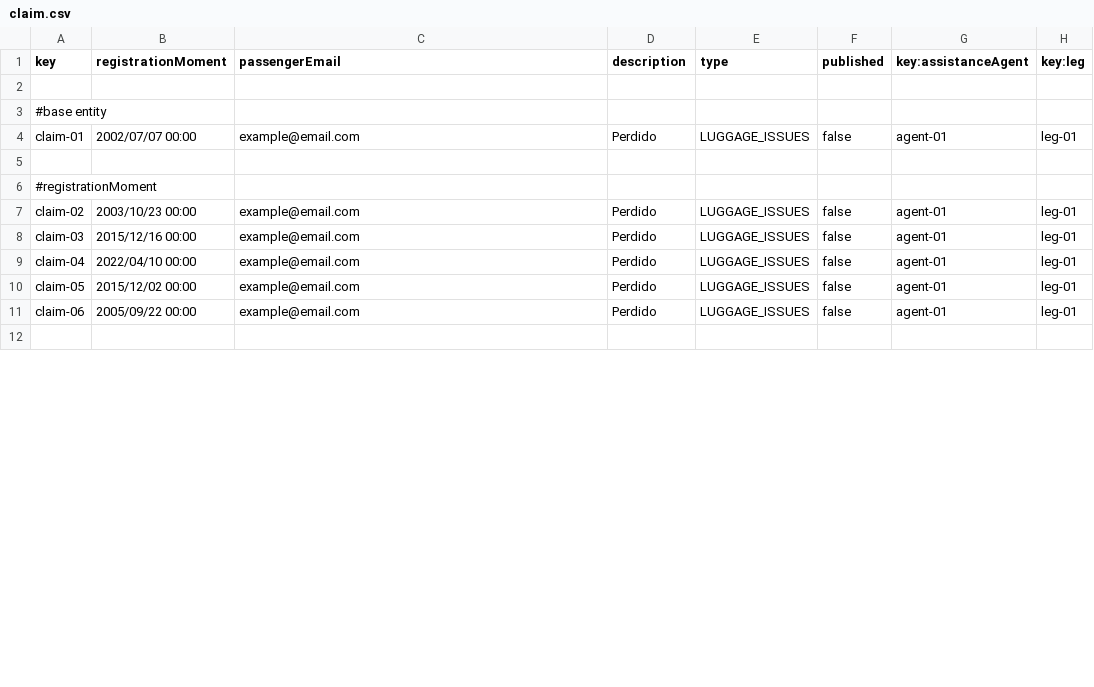
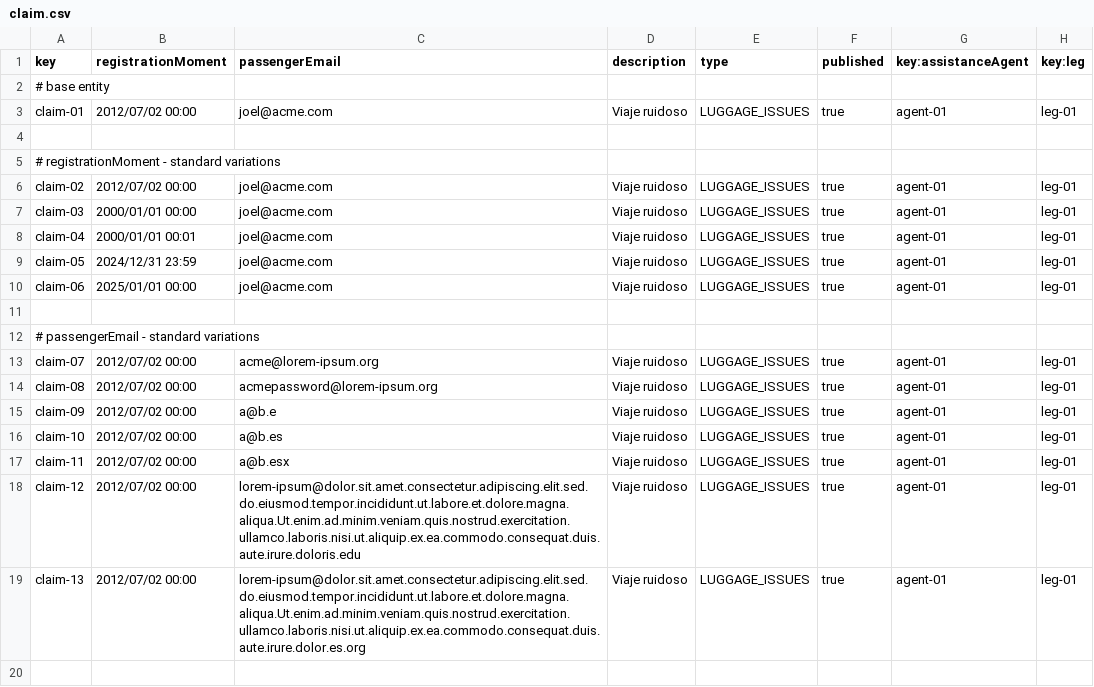
Before and after one commit to DP2-2025-C1-040/Acme-ANS, a CSV file: src/main/resources/WEB-INF/data/sample/claim.csv, drawn as a sheet; only a part is shown; the diff covers the shown part only.

```diff
--- a/src/main/resources/WEB-INF/data/sample/claim.csv
+++ b/src/main/resources/WEB-INF/data/sample/claim.csv
@@ -1,12 +1,20 @@
 key,registrationMoment,passengerEmail,description,type,published,key:assistanceAgent,key:leg
+# base entity
+claim-01,2012/07/02 00:00,"joel@acme.com","Viaje ruidoso",LUGGAGE_ISSUES,true,agent-01,leg-01
 
-#base entity
-claim-01,2002/07/07 00:00,example@email.com,Perdido,LUGGAGE_ISSUES,false,agent-01,leg-01
+# registrationMoment - standard variations
+claim-02,2012/07/02 00:00,"joel@acme.com","Viaje ruidoso",LUGGAGE_ISSUES,true,agent-01,leg-01
+claim-03,2000/01/01 00:00,"joel@acme.com","Viaje ruidoso",LUGGAGE_ISSUES,true,agent-01,leg-01
+claim-04,2000/01/01 00:01,"joel@acme.com","Viaje ruidoso",LUGGAGE_ISSUES,true,agent-01,leg-01
+claim-05,2024/12/31 23:59,"joel@acme.com","Viaje ruidoso",LUGGAGE_ISSUES,true,agent-01,leg-01
+claim-06,2025/01/01 00:00,"joel@acme.com","Viaje ruidoso",LUGGAGE_ISSUES,true,agent-01,leg-01
 
-#registrationMoment
-claim-02,2003/10/23 00:00,example@email.com,Perdido,LUGGAGE_ISSUES,false,agent-01,leg-01
-claim-03,2015/12/16 00:00,example@email.com,Perdido,LUGGAGE_ISSUES,false,agent-01,leg-01
-claim-04,2022/04/10 00:00,example@email.com,Perdido,LUGGAGE_ISSUES,false,agent-01,leg-01
-claim-05,2015/12/02 00:00,example@email.com,Perdido,LUGGAGE_ISSUES,false,agent-01,leg-01
-claim-06,2005/09/22 00:00,example@email.com,Perdido,LUGGAGE_ISSUES,false,agent-01,leg-01
+# passengerEmail - standard variations
+claim-07,2012/07/02 00:00,"acme@lorem-ipsum.org","Viaje ruidoso",LUGGAGE_ISSUES,true,agent-01,leg-01
+claim-08,2012/07/02 00:00,"acmepassword@lorem-ipsum.org","Viaje ruidoso",LUGGAGE_ISSUES,true,agent-01,leg-01
+claim-09,2012/07/02 00:00,"a@b.e","Viaje ruidoso",LUGGAGE_ISSUES,true,agent-01,leg-01
+claim-10,2012/07/02 00:00,"a@b.es","Viaje ruidoso",LUGGAGE_ISSUES,true,agent-01,leg-01
+claim-11,2012/07/02 00:00,"a@b.esx","Viaje ruidoso",LUGGAGE_ISSUES,true,agent-01,leg-01
+claim-12,2012/07/02 00:00,"lorem-ipsum@dolor.sit.amet.consectetur.adipiscing.elit.sed.do.eiusmod.tempor.incididunt.ut.labore.et.dolore.magna.aliqua.Ut.enim.ad.minim.veniam.quis.nostrud.exercitation.ullamco.laboris.nisi.ut.aliquip.ex.ea.commodo.consequat.duis.aute.irure.doloris.edu","Viaje ruidoso",LUGGAGE_ISSUES,true,agent-01,leg-01
+claim-13,2012/07/02 00:00,"lorem-ipsum@dolor.sit.amet.consectetur.adipiscing.elit.sed.do.eiusmod.tempor.incididunt.ut.labore.et.dolore.magna.aliqua.Ut.enim.ad.minim.veniam.quis.nostrud.exercitation.ullamco.laboris.nisi.ut.aliquip.ex.ea.commodo.consequat.duis.aute.irure.dolor.es.org","Viaje ruidoso",LUGGAGE_ISSUES,true,agent-01,leg-01
 
```
Also changed, not shown: 3 added rows, 2 removed rows and 85 edited cells elsewhere in this file, src/main/resources/WEB-INF/data/sample/tracking-log.csv, 15 other files.
